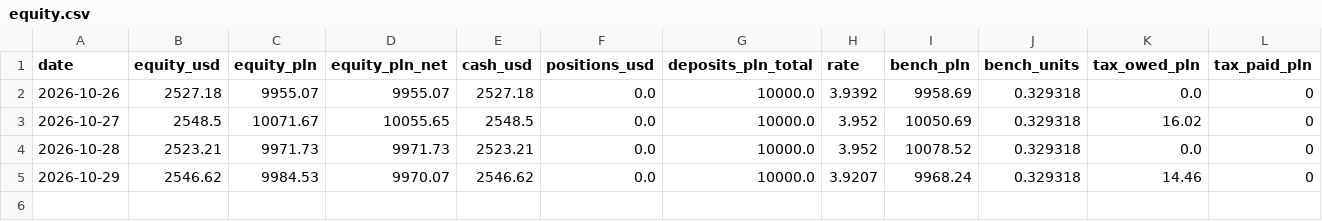
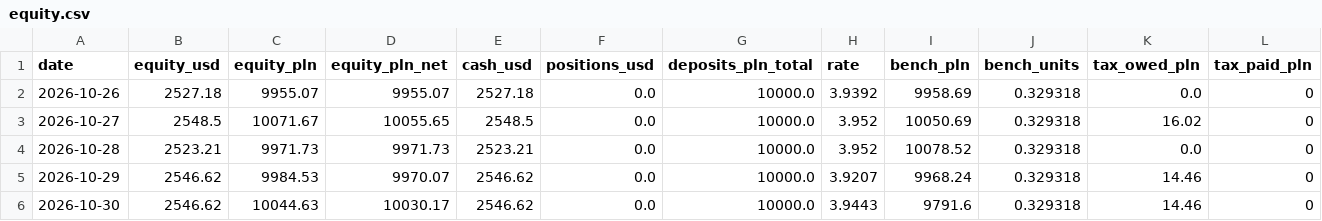
Before and after one commit to wywigacz/xtb-daytrader-sim, a CSV file: sim/state/equity.csv, drawn as a sheet; only a part is shown; rows hold the shown columns only; the diff names each change by its address in the sheet, - before the commit and + after, or states it on an @@ line.

```diff
--- a/sim/state/equity.csv
+++ b/sim/state/equity.csv
+row 6: 2026-10-30 | 2546.62 | 10044.63 | 10030.17 | 2546.62 | 0.0 | 10000.0 | 3.9443 | 9791.6 | 0.329318 | 14.46 | 0
```
Also changed, not shown: 7 other files.
